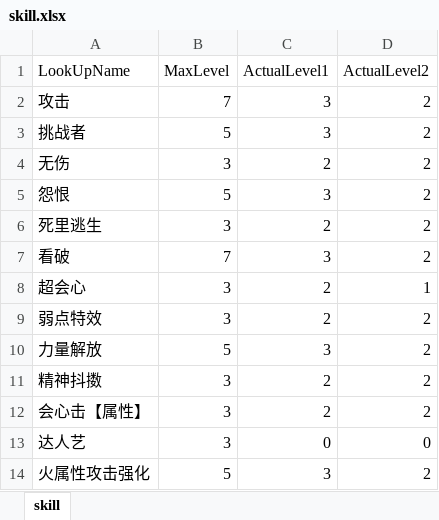
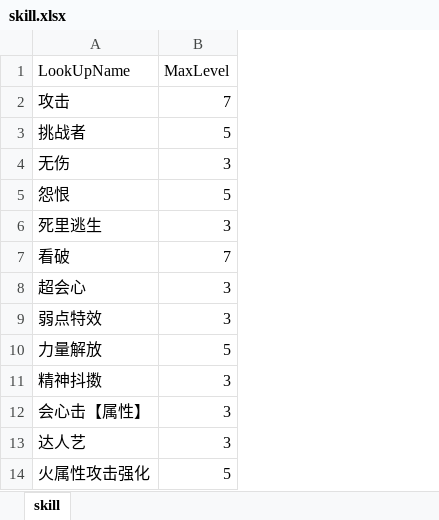
Before and after one commit to Tchar-7/python-analysis, an Excel workbook: skill.xlsx, sheet skill, drawn as a sheet; only a part is shown; values as stored, in another font and other column widths than the file's, no borders; the diff names each change by its address in the sheet, - before the commit and + after, or states it on an @@ line.

```diff
--- a/skill.xlsx (sheet skill)
+++ b/skill.xlsx (sheet skill)
-column C (ActualLevel1), rows 2-14: 3 | 3 | 2 | 3 | 2 | 3 | 2 | 2 | 3 | 2 | 2 | 0 | 3
-column D (ActualLevel2), rows 2-14: 2 | 2 | 2 | 2 | 2 | 2 | 1 | 2 | 2 | 2 | 2 | 0 | 2
```
Also changed, not shown: stone.xlsx, 1 other file.
